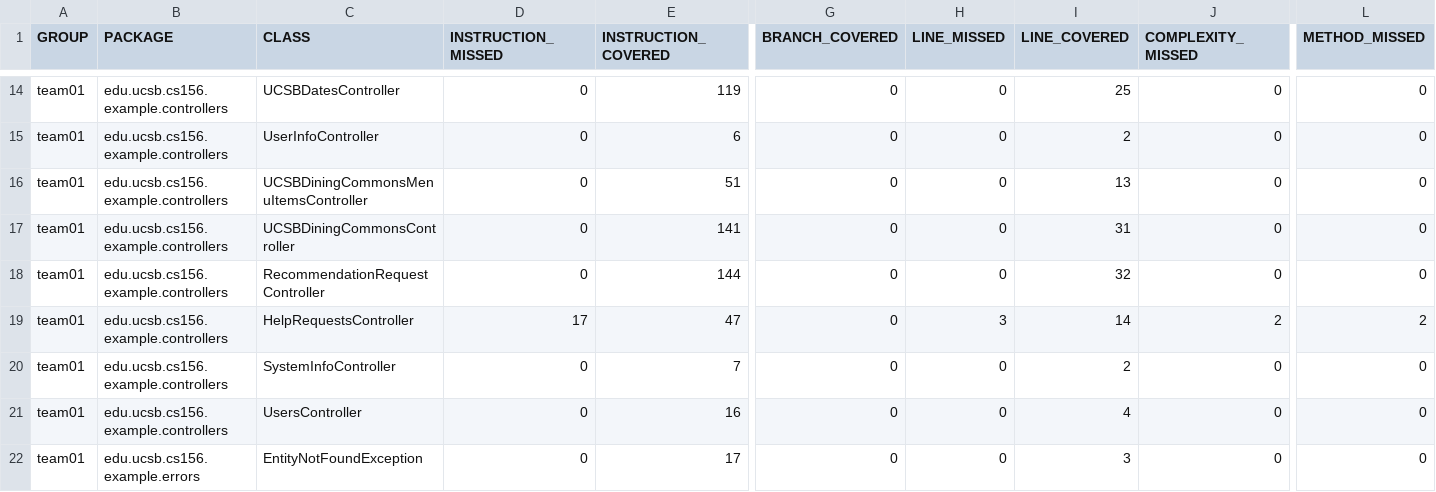
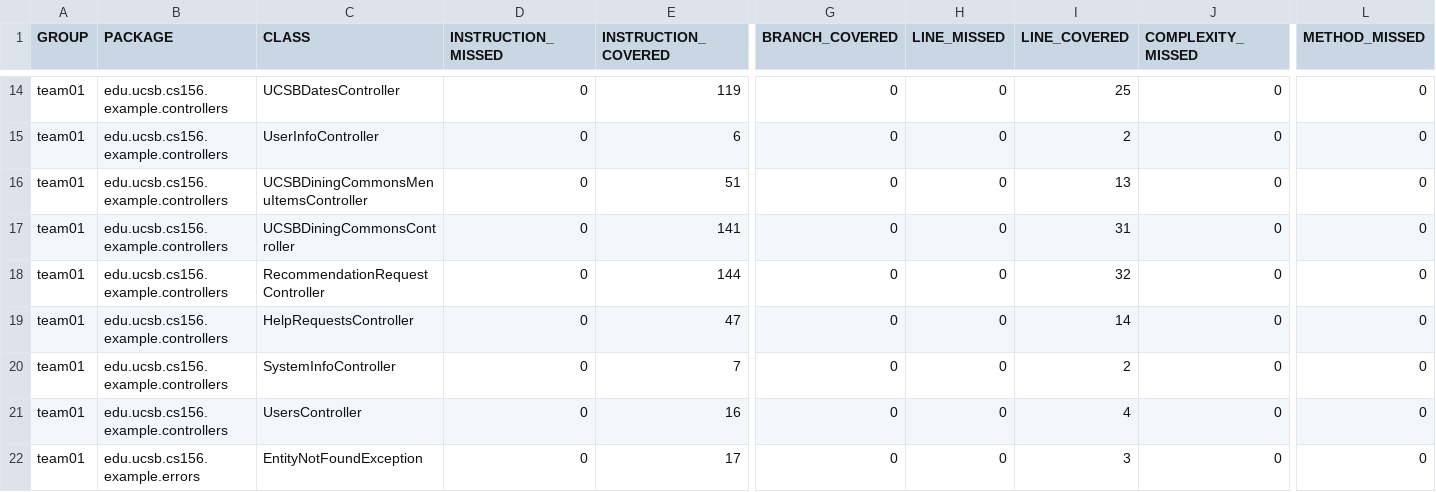
Before and after one commit to ucsb-cs156-s25/team01-s25-16, a CSV file: jacoco/jacoco.csv, drawn as a sheet; only a part is shown, gaps mark what is left out; the diff names each change by its address in the sheet, - before the commit and + after, or states it on an @@ line.

```diff
--- a/jacoco/jacoco.csv
+++ b/jacoco/jacoco.csv
-D19 (INSTRUCTION_MISSED): 17
+D19 (INSTRUCTION_MISSED): 0
-H19 (LINE_MISSED): 3
+H19 (LINE_MISSED): 0
-J19 (COMPLEXITY_MISSED): 2
+J19 (COMPLEXITY_MISSED): 0
-L19 (METHOD_MISSED): 2
+L19 (METHOD_MISSED): 0
```
Also changed, not shown: 7 other files.
